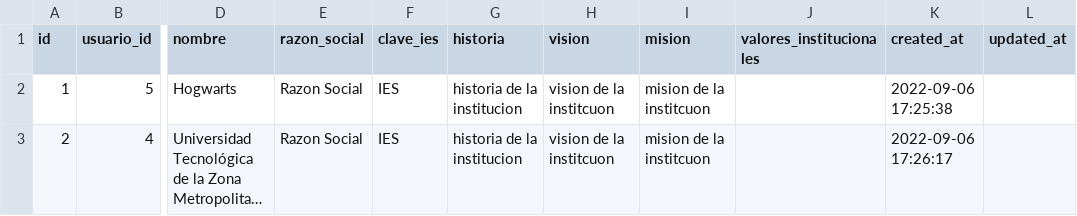
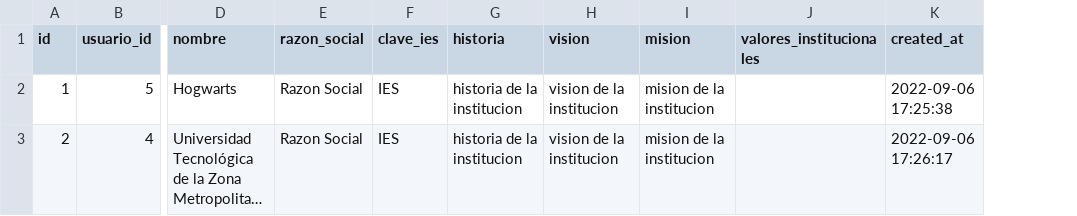
Before and after one commit to subsesjal/siiges-services, a CSV file: packages/core/src/drivers/db/CSVFiles/instituciones.csv, drawn as a sheet; only a part is shown, gaps mark what is left out; long unchanged cells end in …; the diff covers the shown part only; the diff names each change by its address in the sheet, - before the commit and + after, or states it on an @@ line.

```diff
--- a/packages/core/src/drivers/db/CSVFiles/instituciones.csv
+++ b/packages/core/src/drivers/db/CSVFiles/instituciones.csv
-column L (updated_at), empty
-H2:H3 (vision): vision de la institcuon
+H2:H3 (vision): vision de la institucion
-I2:I3 (mision): mision de la institcuon
+I2:I3 (mision): mision de la institucion
```
Also changed, not shown: 6 edited cells elsewhere in this file, packages/core/src/drivers/db/CSVFiles/asignaturas.csv, packages/core/src/drivers/db/CSVFiles/personas.csv, 8 other files.
